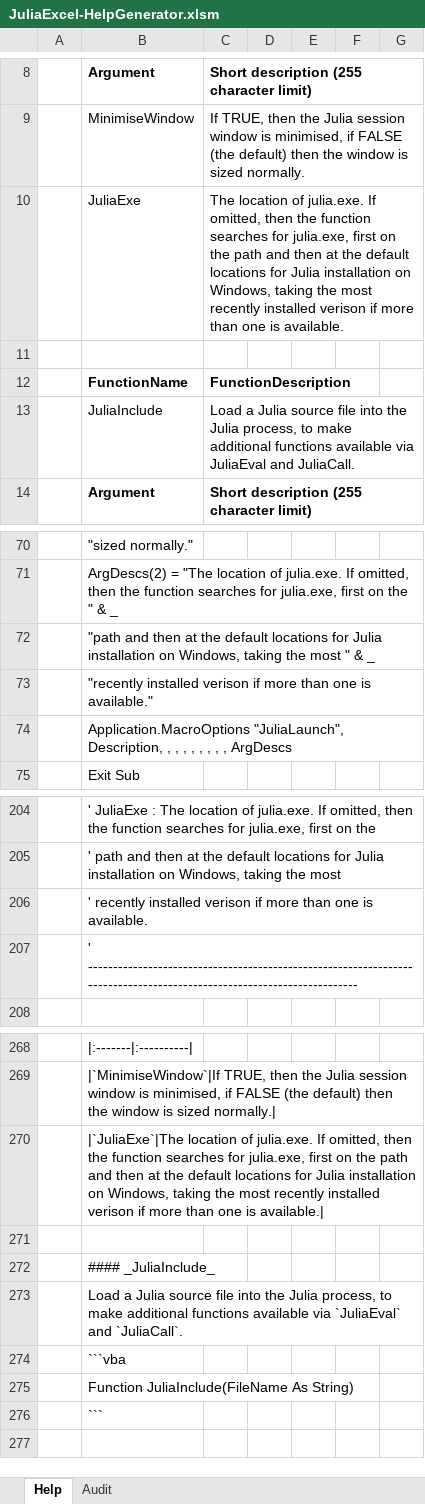
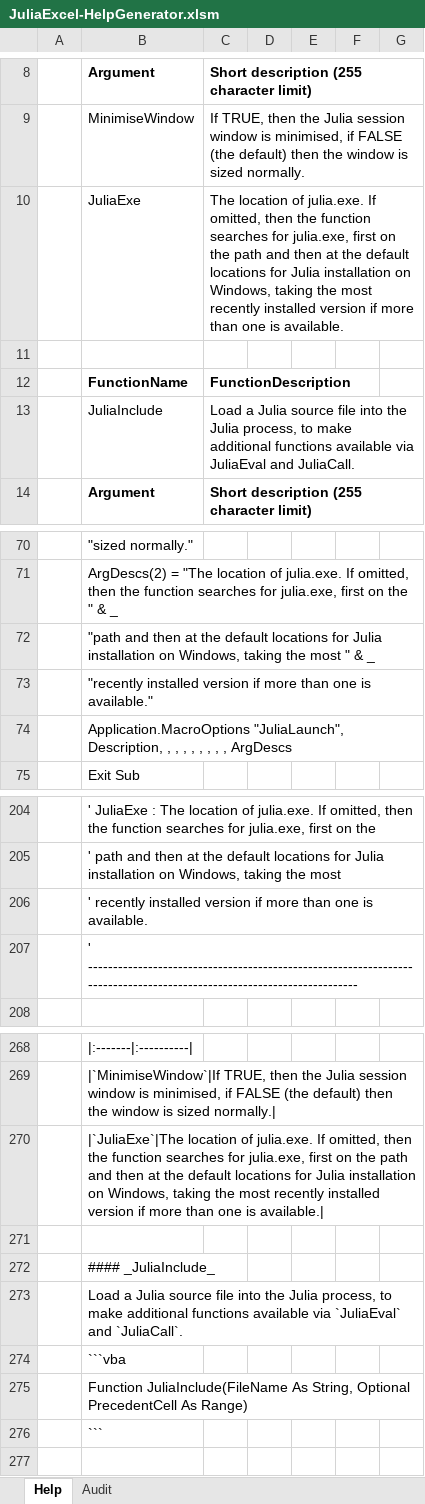
Before and after one commit to PGS62/JuliaExcel.jl, an Excel workbook: workbooks/JuliaExcel-HelpGenerator.xlsm, sheet Help, drawn as a sheet; only a part is shown, gaps mark what is left out; values as stored, in another font and other column widths than the file's, no borders; the diff names each change by its address in the sheet, - before the commit and + after, or states it on an @@ line.

```diff
--- a/workbooks/JuliaExcel-HelpGenerator.xlsm (sheet Help)
+++ b/workbooks/JuliaExcel-HelpGenerator.xlsm (sheet Help)
-C10: …recently installed verison if more…
+C10: …recently installed version if more…
-B73: "recently installed verison if more…
+B73: "recently installed version if more…
-B206: …recently installed verison if more…
+B206: …recently installed version if more…
-B270: …recently installed verison if more…
+B270: …recently installed version if more…
-B275: …JuliaInclude(FileName As String)
+B275: …JuliaInclude(FileName As String, Optional PrecedentCell As Range)
```
Also changed, not shown: sheet Audit, 9 other files.
